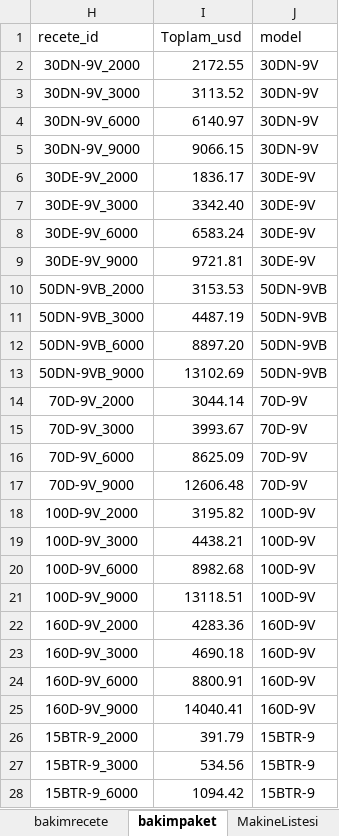
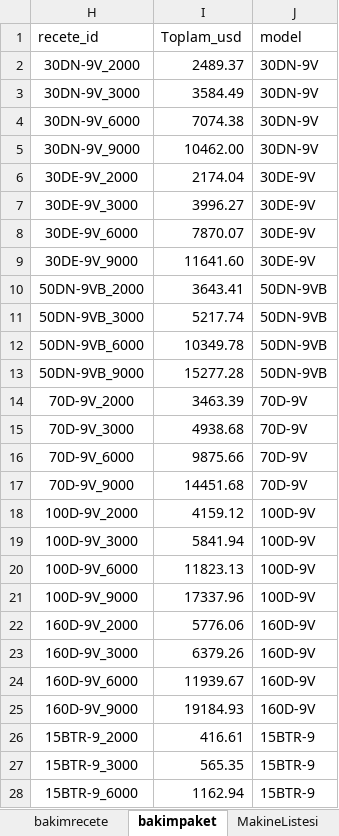
Before and after one commit to sucdallar-wq/Hyundai-rental-, an Excel workbook: bakımrecete.xlsx, sheet bakimpaket, drawn as a sheet; only a part is shown; values as stored, in another font and other column widths than the file's, no borders; the diff covers the shown part only; the diff names each change by its address in the sheet, - before the commit and + after, or states it on an @@ line.

```diff
--- a/bakımrecete.xlsx (sheet bakimpaket)
+++ b/bakımrecete.xlsx (sheet bakimpaket)
-I2 (Toplam_usd): 2172.55
+I2 (Toplam_usd): 2489.37
-I3 (Toplam_usd): 3113.52
+I3 (Toplam_usd): 3584.49
-I4 (Toplam_usd): 6140.97
+I4 (Toplam_usd): 7074.38
-I5 (Toplam_usd): 9066.15
+I5 (Toplam_usd): 10462.00
-I6 (Toplam_usd): 1836.17
+I6 (Toplam_usd): 2174.04
-I7 (Toplam_usd): 3342.40
+I7 (Toplam_usd): 3996.27
-I8 (Toplam_usd): 6583.24
+I8 (Toplam_usd): 7870.07
-I9 (Toplam_usd): 9721.81
+I9 (Toplam_usd): 11641.60
-I10 (Toplam_usd): 3153.53
+I10 (Toplam_usd): 3643.41
-I11 (Toplam_usd): 4487.19
+I11 (Toplam_usd): 5217.74
-I12 (Toplam_usd): 8897.20
+I12 (Toplam_usd): 10349.78
-I13 (Toplam_usd): 13102.69
+I13 (Toplam_usd): 15277.28
-I14 (Toplam_usd): 3044.14
+I14 (Toplam_usd): 3463.39
-I15 (Toplam_usd): 3993.67
+I15 (Toplam_usd): 4938.68
-I16 (Toplam_usd): 8625.09
+I16 (Toplam_usd): 9875.66
-I17 (Toplam_usd): 12606.48
+I17 (Toplam_usd): 14451.68
-I18 (Toplam_usd): 3195.82
+I18 (Toplam_usd): 4159.12
-I19 (Toplam_usd): 4438.21
+I19 (Toplam_usd): 5841.94
-I20 (Toplam_usd): 8982.68
+I20 (Toplam_usd): 11823.13
-I21 (Toplam_usd): 13118.51
+I21 (Toplam_usd): 17337.96
-I22 (Toplam_usd): 4283.36
+I22 (Toplam_usd): 5776.06
-I23 (Toplam_usd): 4690.18
+I23 (Toplam_usd): 6379.26
-I24 (Toplam_usd): 8800.91
+I24 (Toplam_usd): 11939.67
-I25 (Toplam_usd): 14040.41
+I25 (Toplam_usd): 19184.93
-I26 (Toplam_usd): 391.79
+I26 (Toplam_usd): 416.61
-I27 (Toplam_usd): 534.56
+I27 (Toplam_usd): 565.35
-I28 (Toplam_usd): 1094.42
+I28 (Toplam_usd): 1162.94
```
Also changed, not shown: 33 edited cells elsewhere in this sheet, sheet bakimrecete, sheet yedekparca, hidden cells, 1 other file.
